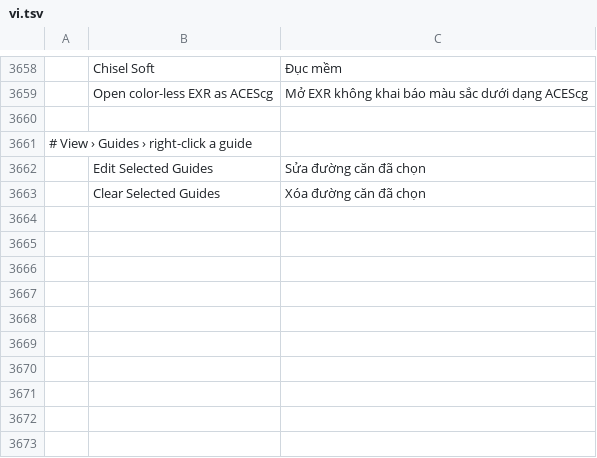
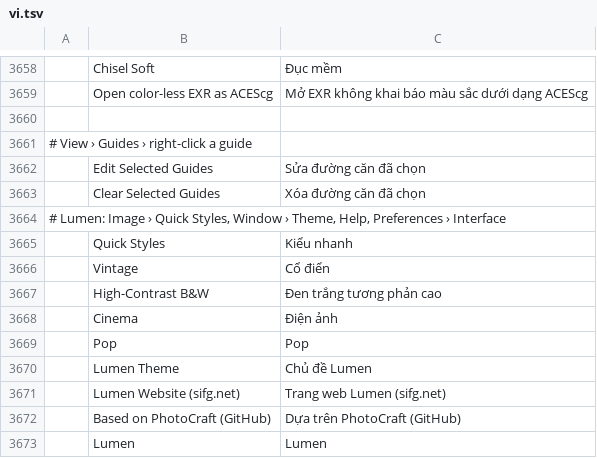
Before and after one commit to SifG22/lumen-photo-editor, a TSV file: crates/ui-egui/src/i18n/vi.tsv, drawn as a sheet; only a part is shown, gaps mark what is left out; the diff names each change by its address in the sheet, - before the commit and + after, or states it on an @@ line.

```diff
--- a/crates/ui-egui/src/i18n/vi.tsv
+++ b/crates/ui-egui/src/i18n/vi.tsv
+row 3664: # Lumen: Image › Quick Styles, Window › Theme, Help, Preferences › Interface
+row 3665:  | Quick Styles | Kiểu nhanh
+row 3666:  | Vintage | Cổ điển
+row 3667:  | High-Contrast B&W | Đen trắng tương phản cao
+row 3668:  | Cinema | Điện ảnh
+row 3669:  | Pop | Pop
+row 3670:  | Lumen Theme | Chủ đề Lumen
+row 3671:  | Lumen Website (sifg.net) | Trang web Lumen (sifg.net)
+row 3672:  | Based on PhotoCraft (GitHub) | Dựa trên PhotoCraft (GitHub)
+row 3673:  | Lumen | Lumen
```
Also changed, not shown: crates/ui-egui/src/i18n/el.tsv, crates/ui-egui/src/i18n/id.tsv, 43 other files.
